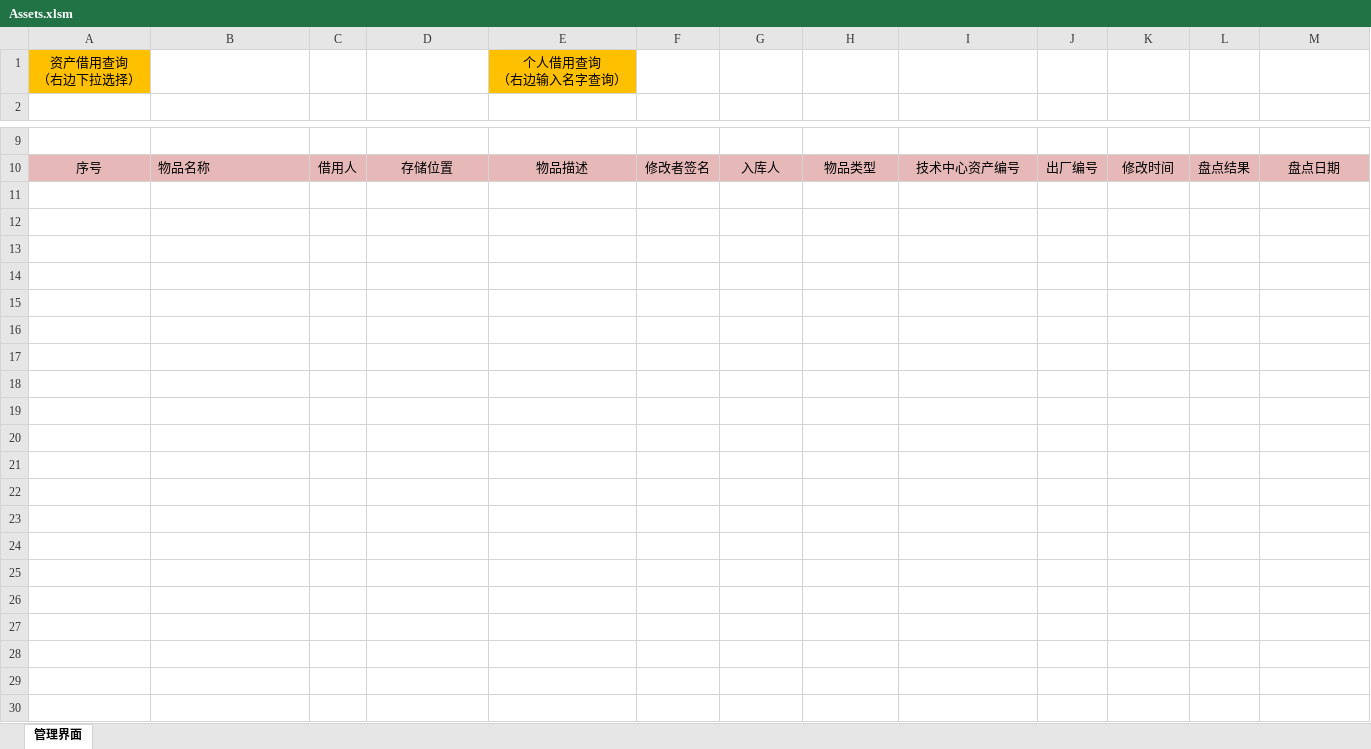
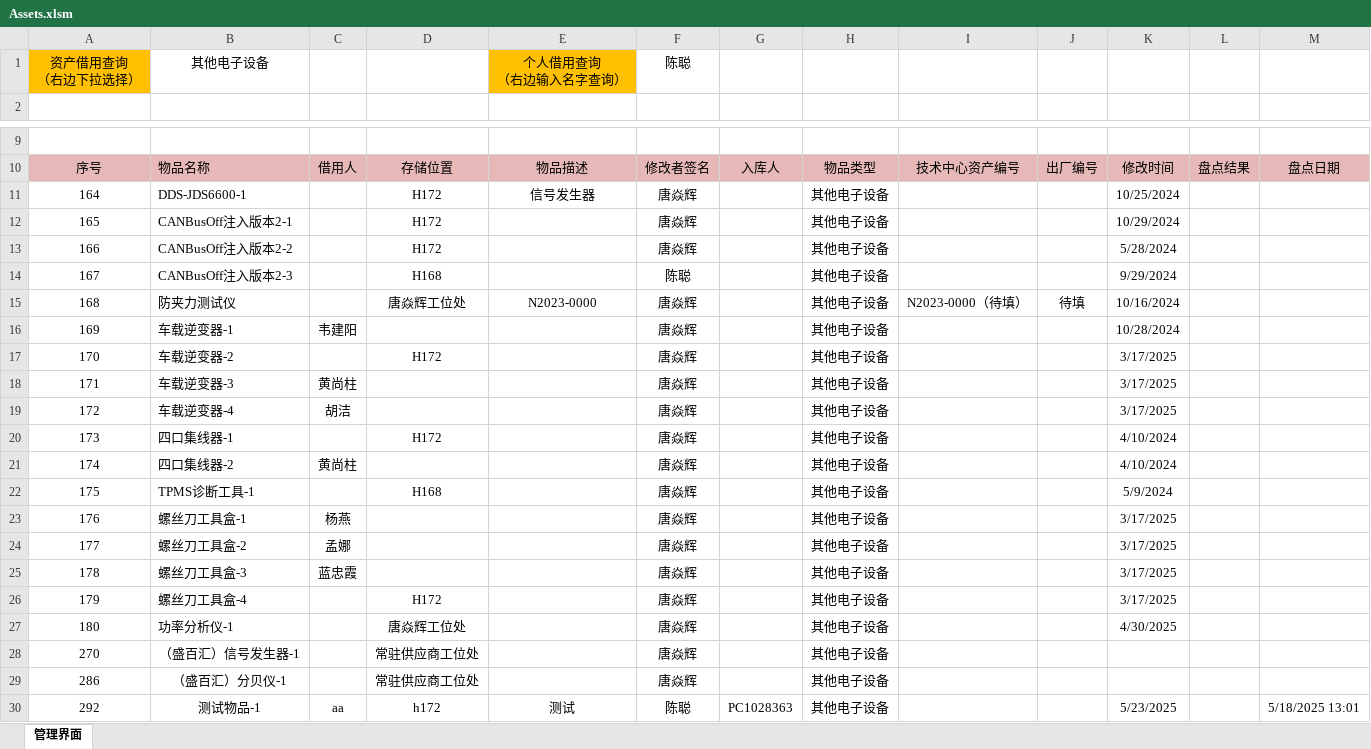
Before and after one commit to lazysparrow5/AssetManage, an Excel workbook: Assets.xlsm, sheet 管理界面, drawn as a sheet; only a part is shown, gaps mark what is left out; values as stored, in another font and other column widths than the file's, no borders; charts and pictures not drawn; the diff names each change by its address in the sheet, - before the commit and + after, or states it on an @@ line.

```diff
--- a/Assets.xlsm (sheet 管理界面)
+++ b/Assets.xlsm (sheet 管理界面)
-B1: (empty)
+B1: 其他电子设备
-F1: (empty)
+F1: 陈聪
+row 11: 164 | DDS-JDS6600-1 |  | H172 | 信号发生器 | 唐焱辉 |  | 其他电子设备 |  |  | 10/25/2024
+row 12: 165 | CANBusOff注入版本2-1 |  | H172 |  | 唐焱辉 |  | 其他电子设备 |  |  | 10/29/2024
+row 13: 166 | CANBusOff注入版本2-2 |  | H172 |  | 唐焱辉 |  | 其他电子设备 |  |  | 5/28/2024
+row 14: 167 | CANBusOff注入版本2-3 |  | H168 |  | 陈聪 |  | 其他电子设备 |  |  | 9/29/2024
+row 15: 168 | 防夹力测试仪 |  | 唐焱辉工位处 | N2023-0000 | 唐焱辉 |  | 其他电子设备 | N2023-0000（待填） | 待填 | 10/16/2024
+row 16: 169 | 车载逆变器-1 | 韦建阳 |  |  | 唐焱辉 |  | 其他电子设备 |  |  | 10/28/2024
+row 17: 170 | 车载逆变器-2 |  | H172 |  | 唐焱辉 |  | 其他电子设备 |  |  | 3/17/2025
+row 18: 171 | 车载逆变器-3 | 黄尚柱 |  |  | 唐焱辉 |  | 其他电子设备 |  |  | 3/17/2025
+row 19: 172 | 车载逆变器-4 | 胡洁 |  |  | 唐焱辉 |  | 其他电子设备 |  |  | 3/17/2025
+row 20: 173 | 四口集线器-1 |  | H172 |  | 唐焱辉 |  | 其他电子设备 |  |  | 4/10/2024
+row 21: 174 | 四口集线器-2 | 黄尚柱 |  |  | 唐焱辉 |  | 其他电子设备 |  |  | 4/10/2024
+row 22: 175 | TPMS诊断工具-1 |  | H168 |  | 唐焱辉 |  | 其他电子设备 |  |  | 5/9/2024
+row 23: 176 | 螺丝刀工具盒-1 | 杨燕 |  |  | 唐焱辉 |  | 其他电子设备 |  |  | 3/17/2025
+row 24: 177 | 螺丝刀工具盒-2 | 孟娜 |  |  | 唐焱辉 |  | 其他电子设备 |  |  | 3/17/2025
+row 25: 178 | 螺丝刀工具盒-3 | 蓝忠霞 |  |  | 唐焱辉 |  | 其他电子设备 |  |  | 3/17/2025
+row 26: 179 | 螺丝刀工具盒-4 |  | H172 |  | 唐焱辉 |  | 其他电子设备 |  |  | 3/17/2025
+row 27: 180 | 功率分析仪-1 |  | 唐焱辉工位处 |  | 唐焱辉 |  | 其他电子设备 |  |  | 4/30/2025
+row 28: 270 | （盛百汇）信号发生器-1 |  | 常驻供应商工位处 |  | 唐焱辉 |  | 其他电子设备
+row 29: 286 | （盛百汇）分贝仪-1 |  | 常驻供应商工位处 |  | 唐焱辉 |  | 其他电子设备
+row 30: 292 | 测试物品-1 | aa | h172 | 测试 | 陈聪 | PC1028363 | 其他电子设备 |  |  | 5/23/2025 |  | 5/18/2025 13:01
```
Also changed, not shown: DataBase.xlsm, 3 other files.
